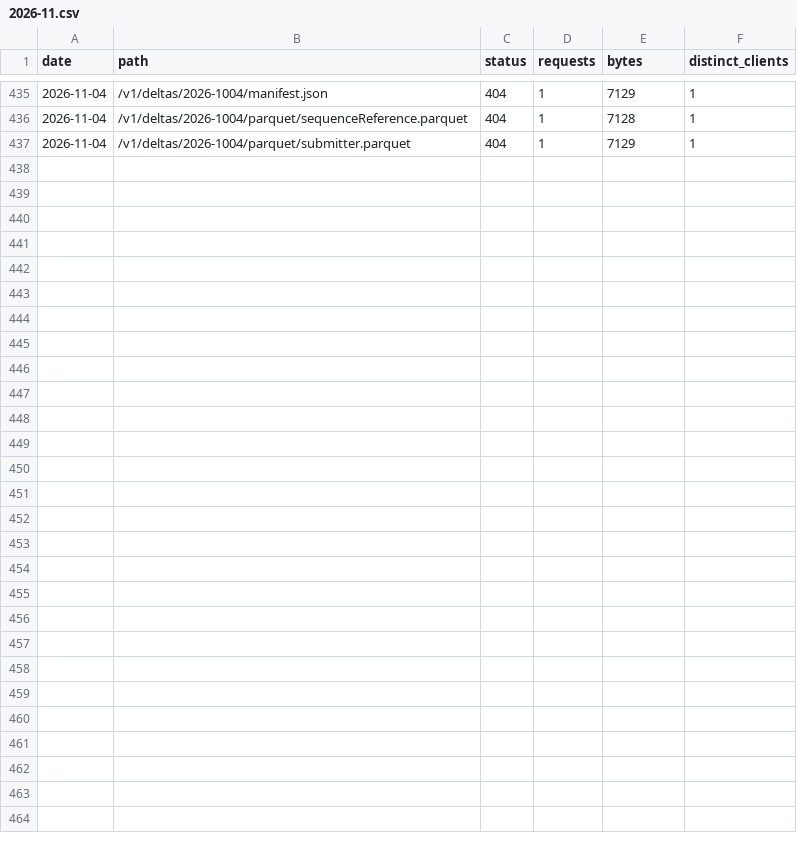
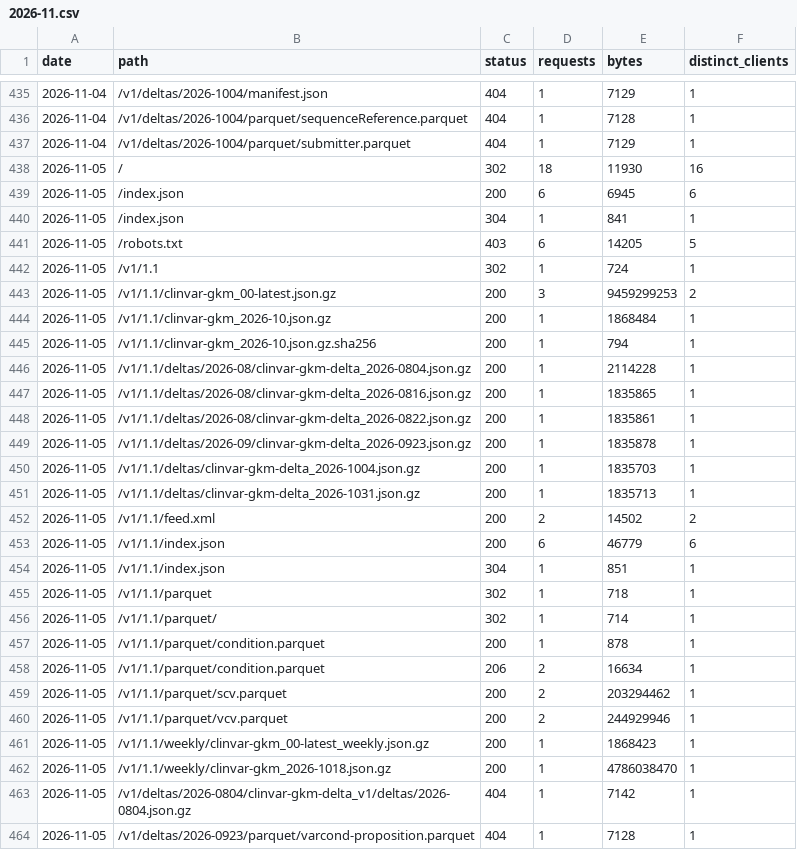
Before and after one commit to clingen-data-model/clinvar-gkm, a CSV file: stats/2026-11.csv, drawn as a sheet; only a part is shown, gaps mark what is left out; the diff names each change by its address in the sheet, - before the commit and + after, or states it on an @@ line.

```diff
--- a/stats/2026-11.csv
+++ b/stats/2026-11.csv
+row 438: 2026-11-05 | / | 302 | 18 | 11930 | 16
+row 439: 2026-11-05 | /index.json | 200 | 6 | 6945 | 6
+row 440: 2026-11-05 | /index.json | 304 | 1 | 841 | 1
+row 441: 2026-11-05 | /robots.txt | 403 | 6 | 14205 | 5
+row 442: 2026-11-05 | /v1/1.1 | 302 | 1 | 724 | 1
+row 443: 2026-11-05 | /v1/1.1/clinvar-gkm_00-latest.json.gz | 200 | 3 | 9459299253 | 2
+row 444: 2026-11-05 | /v1/1.1/clinvar-gkm_2026-10.json.gz | 200 | 1 | 1868484 | 1
+row 445: 2026-11-05 | /v1/1.1/clinvar-gkm_2026-10.json.gz.sha256 | 200 | 1 | 794 | 1
+row 446: 2026-11-05 | /v1/1.1/deltas/2026-08/clinvar-gkm-delta_2026-0804.json.gz | 200 | 1 | 2114228 | 1
+row 447: 2026-11-05 | /v1/1.1/deltas/2026-08/clinvar-gkm-delta_2026-0816.json.gz | 200 | 1 | 1835865 | 1
+row 448: 2026-11-05 | /v1/1.1/deltas/2026-08/clinvar-gkm-delta_2026-0822.json.gz | 200 | 1 | 1835861 | 1
+row 449: 2026-11-05 | /v1/1.1/deltas/2026-09/clinvar-gkm-delta_2026-0923.json.gz | 200 | 1 | 1835878 | 1
+row 450: 2026-11-05 | /v1/1.1/deltas/clinvar-gkm-delta_2026-1004.json.gz | 200 | 1 | 1835703 | 1
+row 451: 2026-11-05 | /v1/1.1/deltas/clinvar-gkm-delta_2026-1031.json.gz | 200 | 1 | 1835713 | 1
+row 452: 2026-11-05 | /v1/1.1/feed.xml | 200 | 2 | 14502 | 2
+row 453: 2026-11-05 | /v1/1.1/index.json | 200 | 6 | 46779 | 6
+row 454: 2026-11-05 | /v1/1.1/index.json | 304 | 1 | 851 | 1
+row 455: 2026-11-05 | /v1/1.1/parquet | 302 | 1 | 718 | 1
+row 456: 2026-11-05 | /v1/1.1/parquet/ | 302 | 1 | 714 | 1
+row 457: 2026-11-05 | /v1/1.1/parquet/condition.parquet | 200 | 1 | 878 | 1
+row 458: 2026-11-05 | /v1/1.1/parquet/condition.parquet | 206 | 2 | 16634 | 1
+row 459: 2026-11-05 | /v1/1.1/parquet/scv.parquet | 200 | 2 | 203294462 | 1
+row 460: 2026-11-05 | /v1/1.1/parquet/vcv.parquet | 200 | 2 | 244929946 | 1
+row 461: 2026-11-05 | /v1/1.1/weekly/clinvar-gkm_00-latest_weekly.json.gz | 200 | 1 | 1868423 | 1
+row 462: 2026-11-05 | /v1/1.1/weekly/clinvar-gkm_2026-1018.json.gz | 200 | 1 | 4786038470 | 1
+row 463: 2026-11-05 | /v1/deltas/2026-0804/clinvar-gkm-delta_v1/deltas/2026-0804.json.gz | 404 | 1 | 7142 | 1
+row 464: 2026-11-05 | /v1/deltas/2026-0923/parquet/varcond-proposition.parquet | 404 | 1 | 7128 | 1
```
